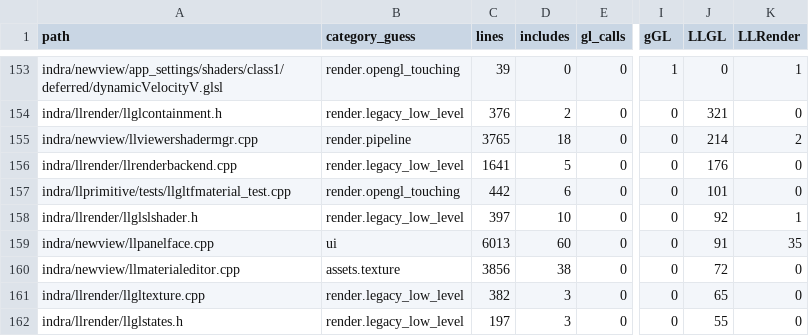
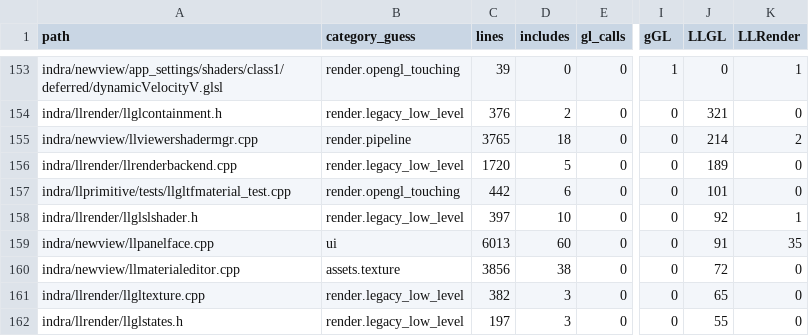
Before and after one commit to Minuit-Ferina/Mare-viewer, a CSV file: docs/architecture/generated/source_inventory.csv, drawn as a sheet; only a part is shown, gaps mark what is left out; the diff covers the shown part only; the diff names each change by its address in the sheet, - before the commit and + after, or states it on an @@ line.

```diff
--- a/docs/architecture/generated/source_inventory.csv
+++ b/docs/architecture/generated/source_inventory.csv
-C156 (lines): 1641
+C156 (lines): 1720
-J156 (LLGL): 176
+J156 (LLGL): 189
```
Also changed, not shown: 1 added row, 1 removed row and 7 edited cells elsewhere in this file, 7 other files.
